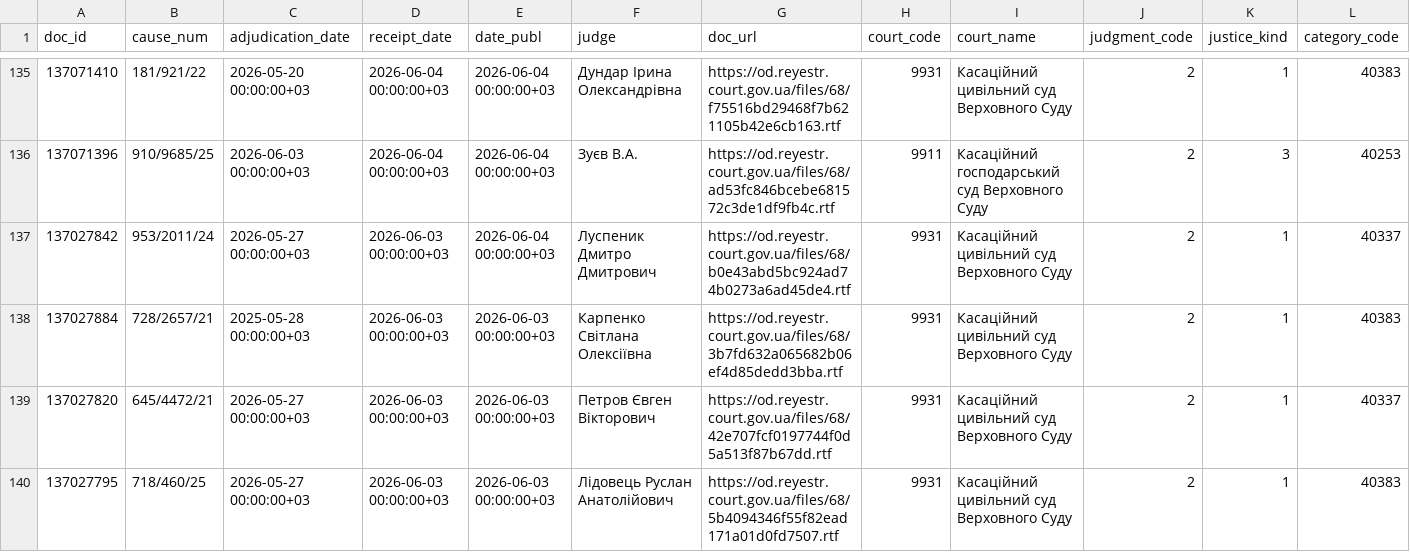
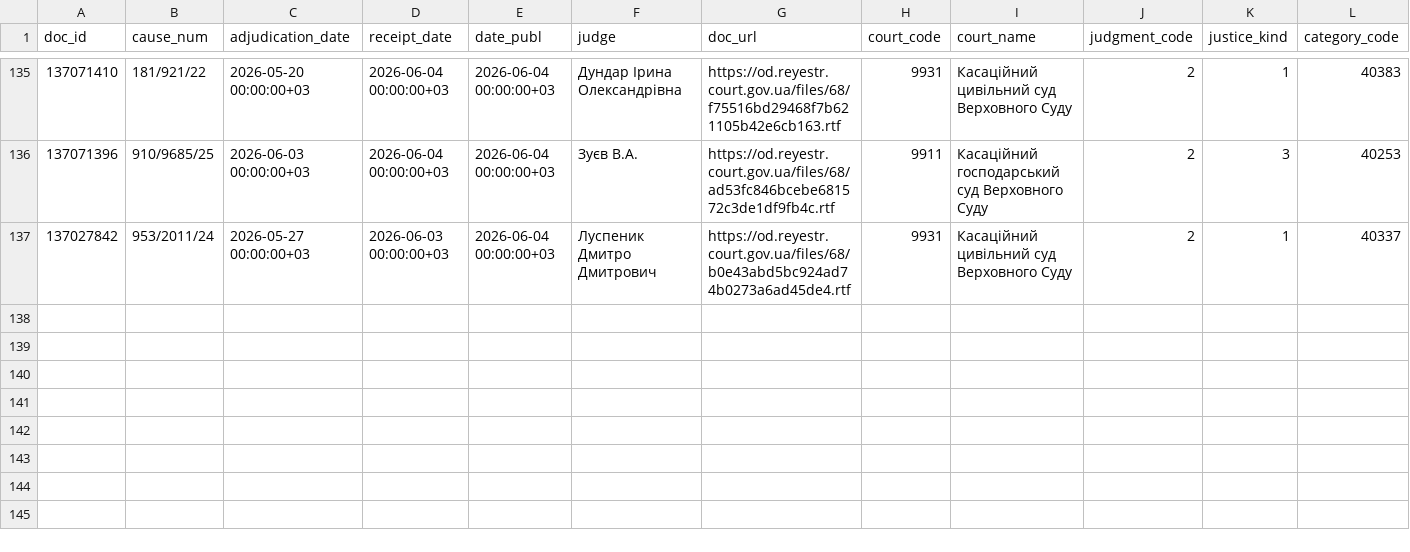
Before and after one commit to apryshchepchuk/VS-legal-digest, a CSV file: data/interim/vp_selected_for_analysis.csv, drawn as a sheet; only a part is shown, gaps mark what is left out; rows hold the shown columns only; the diff covers the shown part only; the diff names each change by its address in the sheet, - before the commit and + after, or states it on an @@ line.

```diff
--- a/data/interim/vp_selected_for_analysis.csv
+++ b/data/interim/vp_selected_for_analysis.csv
-row 138: 137027884 | 728/2657/21 | 2025-05-28 00:00:00+03 | 2026-06-03 00:00:00+03 | 2026-06-03 00:00:00+03 | Карпенко Світлана Олексіївна | https://od.reyestr.court.gov.ua/files/68/3b7fd632a065682b06ef4d85dedd3bba.rtf | 9931 | Касаційний цивільний суд Верховного Суду | 2 | 1 | 40383
-row 139: 137027820 | 645/4472/21 | 2026-05-27 00:00:00+03 | 2026-06-03 00:00:00+03 | 2026-06-03 00:00:00+03 | Петров Євген Вікторович | https://od.reyestr.court.gov.ua/files/68/42e707fcf0197744f0d5a513f87b67dd.rtf | 9931 | Касаційний цивільний суд Верховного Суду | 2 | 1 | 40337
-row 140: 137027795 | 718/460/25 | 2026-05-27 00:00:00+03 | 2026-06-03 00:00:00+03 | 2026-06-03 00:00:00+03 | Лідовець Руслан Анатолійович | https://od.reyestr.court.gov.ua/files/68/5b4094346f55f82ead171a01d0fd7507.rtf | 9931 | Касаційний цивільний суд Верховного Суду | 2 | 1 | 40383
```
Also changed, not shown: 2 removed rows and 2 edited cells elsewhere in this file, data/interim/vp_candidates.csv, data/interim/vs_fallback_candidates.csv, 7 other files.
